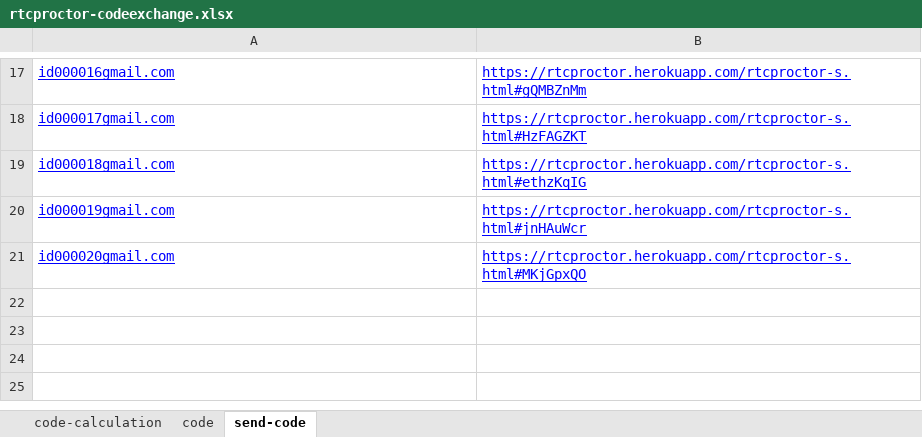
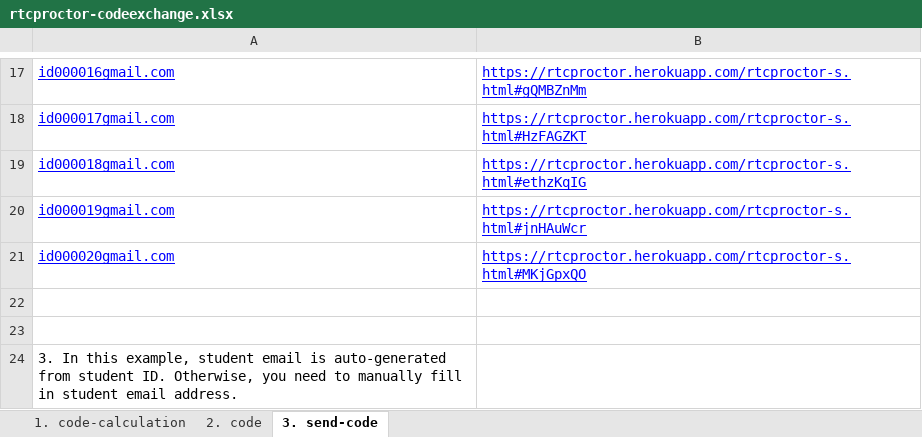
Before and after one commit to nopcho/rtcproctor, an Excel workbook: rtcproctor-codeexchange.xlsx, sheet 3. send-code, drawn as a sheet; only a part is shown, gaps mark what is left out; values as stored, in another font and other column widths than the file's, no borders; charts and pictures not drawn; the diff names each change by its address in the sheet, - before the commit and + after, or states it on an @@ line.

```diff
--- a/rtcproctor-codeexchange.xlsx (sheet 3. send-code)
+++ b/rtcproctor-codeexchange.xlsx (sheet 3. send-code)
-sheet tab: code-calculation
+sheet tab: 1. code-calculation
-sheet tab: code
+sheet tab: 2. code
-sheet tab: send-code
+sheet tab: 3. send-code
+row 22: (empty)
+row 23: (empty)
+row 24: 3. In this example, student email is auto-generated from student ID. Otherwise, you need to manually fill in student email address.
```
Also changed, not shown: sheet 1. code-calculation, sheet 2. code, formulas that keep their value, charts or pictures.
